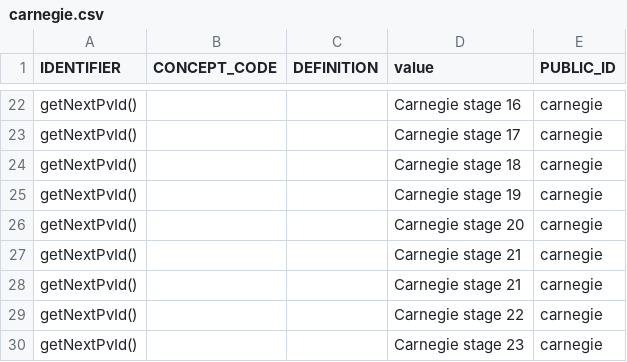
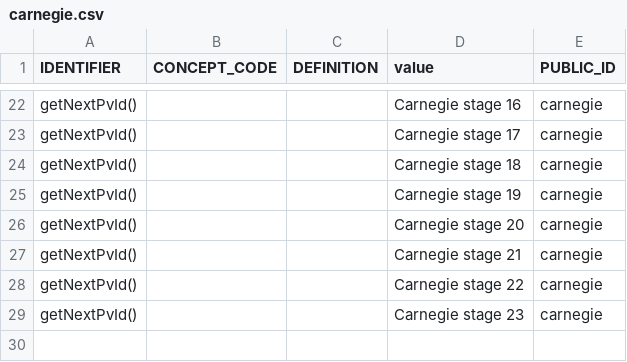
Before and after one commit to laurencenoel/openspecimen, a CSV file: WEB-INF/resources/db/2.0/permissible-values/carnegie.csv, drawn as a sheet; only a part is shown, gaps mark what is left out; the diff names each change by its address in the sheet, - before the commit and + after, or states it on an @@ line.

Commit message:
Fix duplicate carnegie 21

```diff
--- a/WEB-INF/resources/db/2.0/permissible-values/carnegie.csv
+++ b/WEB-INF/resources/db/2.0/permissible-values/carnegie.csv
-row 28: getNextPvId() |  |  | Carnegie stage 21 | carnegie
```
